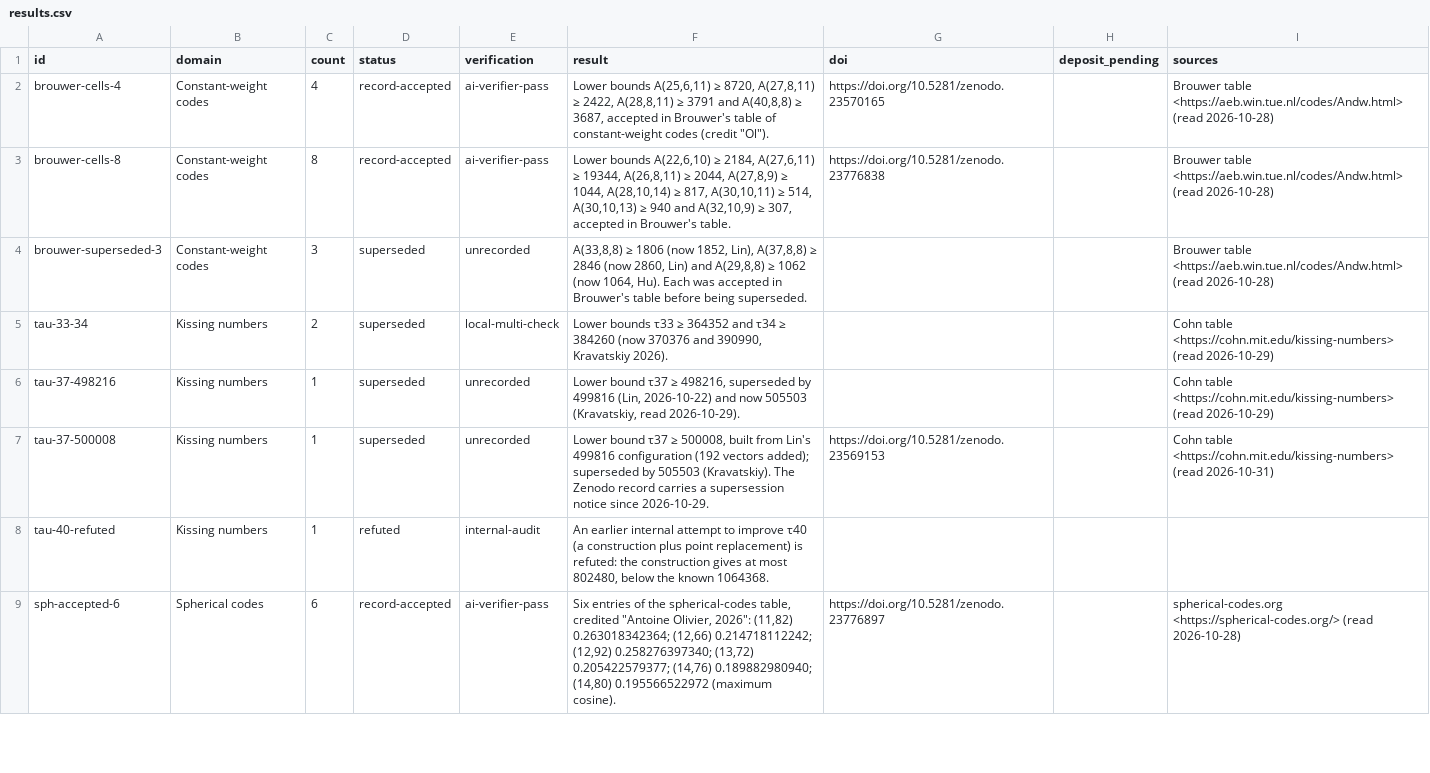
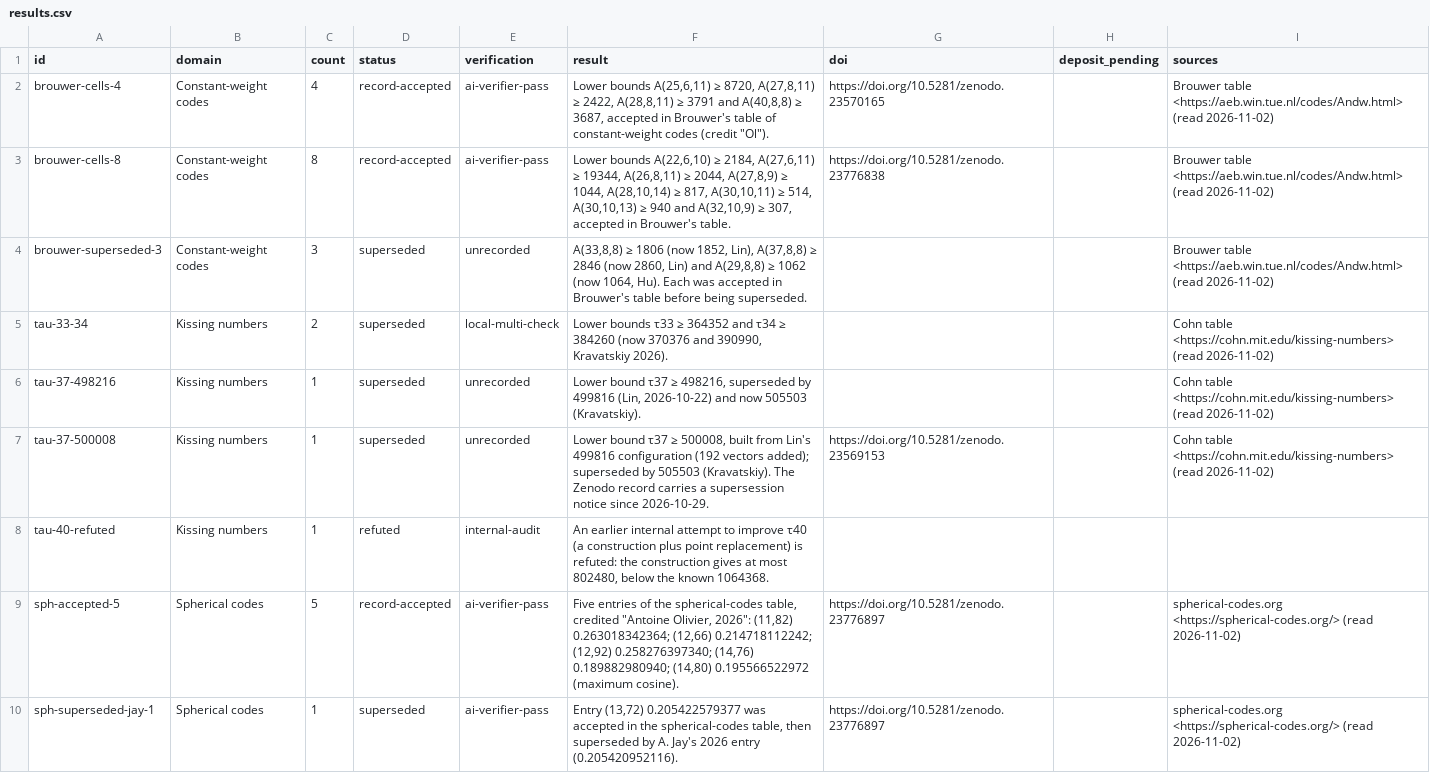
Before and after one commit to antoine-olivier/research-register, a CSV file: results.csv, drawn as a sheet; only a part is shown; the diff covers the shown part only.

```diff
--- a/results.csv
+++ b/results.csv
@@ -1,9 +1,10 @@
 id,domain,count,status,verification,result,doi,deposit_pending,sources
-brouwer-cells-4,Constant-weight codes,4,record-accepted,ai-verifier-pass,"Lower bounds A(25,6,11) ≥ 8720, A(27,8,11) ≥ 2422, A(28,8,11) ≥ 3791 and A(40,8,8) ≥ 3687, accepted in Brouwer's table of constant-weight codes (credit ""Ol"").",https://doi.org/10.5281/zenodo.23570165,,Brouwer table <https://aeb.win.tue.nl/codes/Andw.html> (read 2026-10-28)
-brouwer-cells-8,Constant-weight codes,8,record-accepted,ai-verifier-pass,"Lower bounds A(22,6,10) ≥ 2184, A(27,6,11) ≥ 19344, A(26,8,11) ≥ 2044, A(27,8,9) ≥ 1044, A(28,10,14) ≥ 817, A(30,10,11) ≥ 514, A(30,10,13) ≥ 940 and A(32,10,9) ≥ 307, accepted in Brouwer's table.",https://doi.org/10.5281/zenodo.23776838,,Brouwer table <https://aeb.win.tue.nl/codes/Andw.html> (read 2026-10-28)
-brouwer-superseded-3,Constant-weight codes,3,superseded,unrecorded,"A(33,8,8) ≥ 1806 (now 1852, Lin), A(37,8,8) ≥ 2846 (now 2860, Lin) and A(29,8,8) ≥ 1062 (now 1064, Hu). Each was accepted in Brouwer's table before being superseded.",,,Brouwer table <https://aeb.win.tue.nl/codes/Andw.html> (read 2026-10-28)
-tau-33-34,Kissing numbers,2,superseded,local-multi-check,"Lower bounds τ33 ≥ 364352 and τ34 ≥ 384260 (now 370376 and 390990, Kravatskiy 2026).",,,Cohn table <https://cohn.mit.edu/kissing-numbers> (read 2026-10-29)
-tau-37-498216,Kissing numbers,1,superseded,unrecorded,"Lower bound τ37 ≥ 498216, superseded by 499816 (Lin, 2026-10-22) and now 505503 (Kravatskiy, read 2026-10-29).",,,Cohn table <https://cohn.mit.edu/kissing-numbers> (read 2026-10-29)
-tau-37-500008,Kissing numbers,1,superseded,unrecorded,"Lower bound τ37 ≥ 500008, built from Lin's 499816 configuration (192 vectors added); superseded by 505503 (Kravatskiy). The Zenodo record carries a supersession notice since 2026-10-29.",https://doi.org/10.5281/zenodo.23569153,,Cohn table <https://cohn.mit.edu/kissing-numbers> (read 2026-10-31)
+brouwer-cells-4,Constant-weight codes,4,record-accepted,ai-verifier-pass,"Lower bounds A(25,6,11) ≥ 8720, A(27,8,11) ≥ 2422, A(28,8,11) ≥ 3791 and A(40,8,8) ≥ 3687, accepted in Brouwer's table of constant-weight codes (credit ""Ol"").",https://doi.org/10.5281/zenodo.23570165,,Brouwer table <https://aeb.win.tue.nl/codes/Andw.html> (read 2026-11-02)
+brouwer-cells-8,Constant-weight codes,8,record-accepted,ai-verifier-pass,"Lower bounds A(22,6,10) ≥ 2184, A(27,6,11) ≥ 19344, A(26,8,11) ≥ 2044, A(27,8,9) ≥ 1044, A(28,10,14) ≥ 817, A(30,10,11) ≥ 514, A(30,10,13) ≥ 940 and A(32,10,9) ≥ 307, accepted in Brouwer's table.",https://doi.org/10.5281/zenodo.23776838,,Brouwer table <https://aeb.win.tue.nl/codes/Andw.html> (read 2026-11-02)
+brouwer-superseded-3,Constant-weight codes,3,superseded,unrecorded,"A(33,8,8) ≥ 1806 (now 1852, Lin), A(37,8,8) ≥ 2846 (now 2860, Lin) and A(29,8,8) ≥ 1062 (now 1064, Hu). Each was accepted in Brouwer's table before being superseded.",,,Brouwer table <https://aeb.win.tue.nl/codes/Andw.html> (read 2026-11-02)
+tau-33-34,Kissing numbers,2,superseded,local-multi-check,"Lower bounds τ33 ≥ 364352 and τ34 ≥ 384260 (now 370376 and 390990, Kravatskiy 2026).",,,Cohn table <https://cohn.mit.edu/kissing-numbers> (read 2026-11-02)
+tau-37-498216,Kissing numbers,1,superseded,unrecorded,"Lower bound τ37 ≥ 498216, superseded by 499816 (Lin, 2026-10-22) and now 505503 (Kravatskiy).",,,Cohn table <https://cohn.mit.edu/kissing-numbers> (read 2026-11-02)
+tau-37-500008,Kissing numbers,1,superseded,unrecorded,"Lower bound τ37 ≥ 500008, built from Lin's 499816 configuration (192 vectors added); superseded by 505503 (Kravatskiy). The Zenodo record carries a supersession notice since 2026-10-29.",https://doi.org/10.5281/zenodo.23569153,,Cohn table <https://cohn.mit.edu/kissing-numbers> (read 2026-11-02)
 tau-40-refuted,Kissing numbers,1,refuted,internal-audit,"An earlier internal attempt to improve τ40 (a construction plus point replacement) is refuted: the construction gives at most 802480, below the known 1064368.",,,
-sph-accepted-6,Spherical codes,6,record-accepted,ai-verifier-pass,"Six entries of the spherical-codes table, credited ""Antoine Olivier, 2026"": (11,82) 0.263018342364; (12,66) 0.214718112242; (12,92) 0.258276397340; (13,72) 0.205422579377; (14,76) 0.189882980940; (14,80) 0.195566522972 (maximum cosine).",https://doi.org/10.5281/zenodo.23776897,,spherical-codes.org <https://spherical-codes.org/> (read 2026-10-28)
+sph-accepted-5,Spherical codes,5,record-accepted,ai-verifier-pass,"Five entries of the spherical-codes table, credited ""Antoine Olivier, 2026"": (11,82) 0.263018342364; (12,66) 0.214718112242; (12,92) 0.258276397340; (14,76) 0.189882980940; (14,80) 0.195566522972 (maximum cosine).",https://doi.org/10.5281/zenodo.23776897,,spherical-codes.org <https://spherical-codes.org/> (read 2026-11-02)
+sph-superseded-jay-1,Spherical codes,1,superseded,ai-verifier-pass,"Entry (13,72) 0.205422579377 was accepted in the spherical-codes table, then superseded by A. Jay's 2026 entry (0.205420952116).",https://doi.org/10.5281/zenodo.23776897,,spherical-codes.org <https://spherical-codes.org/> (read 2026-11-02)
```
Also changed, not shown: 10 edited cells elsewhere in this file, 1 other file.
